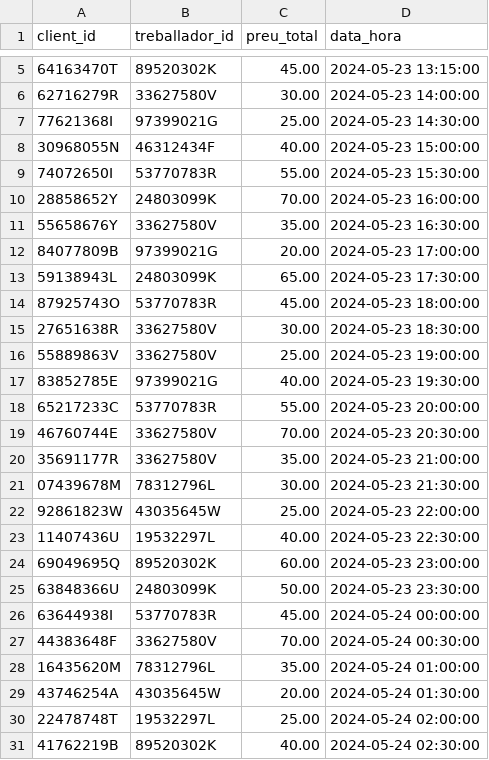
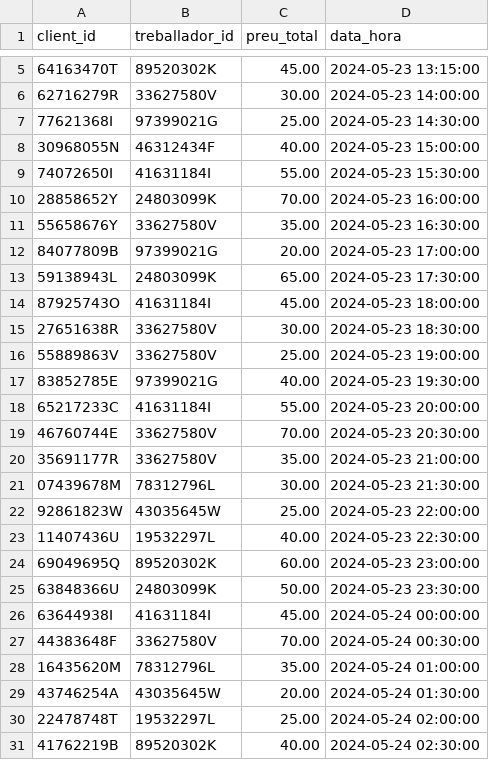
Before and after one commit to laasso/M02UF2-PE03_DDL, a CSV file: DATA/tiquets.csv, drawn as a sheet; only a part is shown, gaps mark what is left out.

Commit message:
chore: Corregir datos incorrectos en el archivo CSV de tiquets

```diff
--- a/DATA/tiquets.csv
+++ b/DATA/tiquets.csv
@@ -8,3 +8,3 @@ client_id,treballador_id,preu_total,data_hora
 30968055N,46312434F,40.00,2024-05-23 15:00:00
-74072650I,53770783R,55.00,2024-05-23 15:30:00
+74072650I,41631184I,55.00,2024-05-23 15:30:00
 28858652Y,24803099K,70.00,2024-05-23 16:00:00
@@ -13,3 +13,3 @@ client_id,treballador_id,preu_total,data_hora
 59138943L,24803099K,65.00,2024-05-23 17:30:00
-87925743O,53770783R,45.00,2024-05-23 18:00:00
+87925743O,41631184I,45.00,2024-05-23 18:00:00
 27651638R,33627580V,30.00,2024-05-23 18:30:00
@@ -17,3 +17,3 @@ client_id,treballador_id,preu_total,data_hora
 83852785E,97399021G,40.00,2024-05-23 19:30:00
-65217233C,53770783R,55.00,2024-05-23 20:00:00
+65217233C,41631184I,55.00,2024-05-23 20:00:00
 46760744E,33627580V,70.00,2024-05-23 20:30:00
@@ -25,3 +25,3 @@ client_id,treballador_id,preu_total,data_hora
 63848366U,24803099K,50.00,2024-05-23 23:30:00
-63644938I,53770783R,45.00,2024-05-24 00:00:00
+63644938I,41631184I,45.00,2024-05-24 00:00:00
 44383648F,33627580V,70.00,2024-05-24 00:30:00
```
Also changed, not shown: 2 other files.
